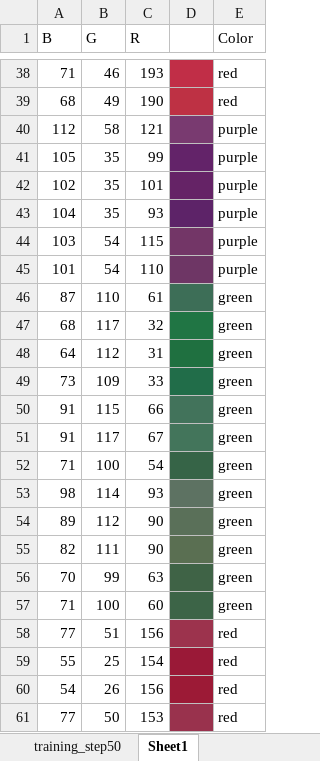
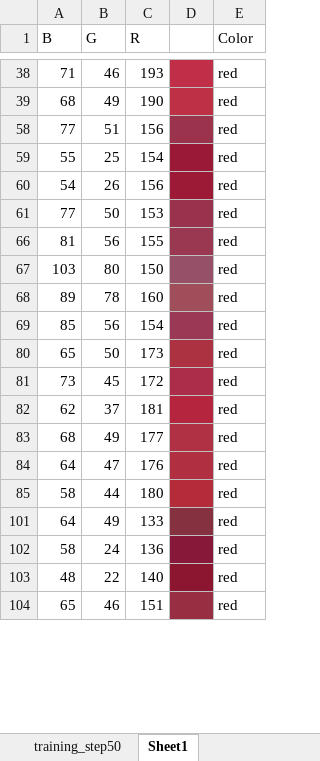
Before and after one commit to LoyVanBeek/SetVision, an Excel workbook: training_step50.xlsm, sheet Sheet1, drawn as a sheet; only a part is shown, gaps mark what is left out; the shorter side is filled out with more unchanged rows; values as stored, in another font and other column widths than the file's, no borders; removed rows and columns are numbered as before the commit, all else as after; the diff covers the shown part only; the diff names each change by its address in the sheet, - before the commit and + after, or states it on an @@ line.

```diff
--- a/training_step50.xlsm (sheet Sheet1)
+++ b/training_step50.xlsm (sheet Sheet1)
@@ row 40 hidden: 112 | 58 | 121 |  | purple @@
@@ row 41 hidden: 105 | 35 | 99 |  | purple @@
@@ row 42 hidden: 102 | 35 | 101 |  | purple @@
@@ row 43 hidden: 104 | 35 | 93 |  | purple @@
@@ row 44 hidden: 103 | 54 | 115 |  | purple @@
@@ row 45 hidden: 101 | 54 | 110 |  | purple @@
@@ row 46 hidden: 87 | 110 | 61 |  | green @@
@@ row 47 hidden: 68 | 117 | 32 |  | green @@
@@ row 48 hidden: 64 | 112 | 31 |  | green @@
@@ row 49 hidden: 73 | 109 | 33 |  | green @@
@@ row 50 hidden: 91 | 115 | 66 |  | green @@
@@ row 51 hidden: 91 | 117 | 67 |  | green @@
@@ row 52 hidden: 71 | 100 | 54 |  | green @@
@@ row 53 hidden: 98 | 114 | 93 |  | green @@
@@ row 54 hidden: 89 | 112 | 90 |  | green @@
@@ row 55 hidden: 82 | 111 | 90 |  | green @@
@@ row 56 hidden: 70 | 99 | 63 |  | green @@
@@ row 57 hidden: 71 | 100 | 60 |  | green @@
```
Also changed, not shown: 94 added rows and 55 hidden or unhidden rows elsewhere in this sheet, sheet training_step50, hidden cells, 3 other files.
